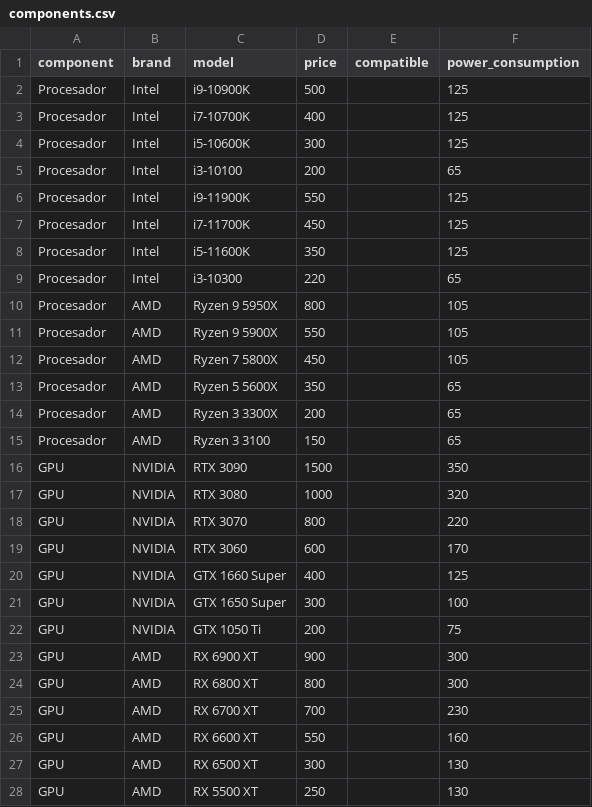
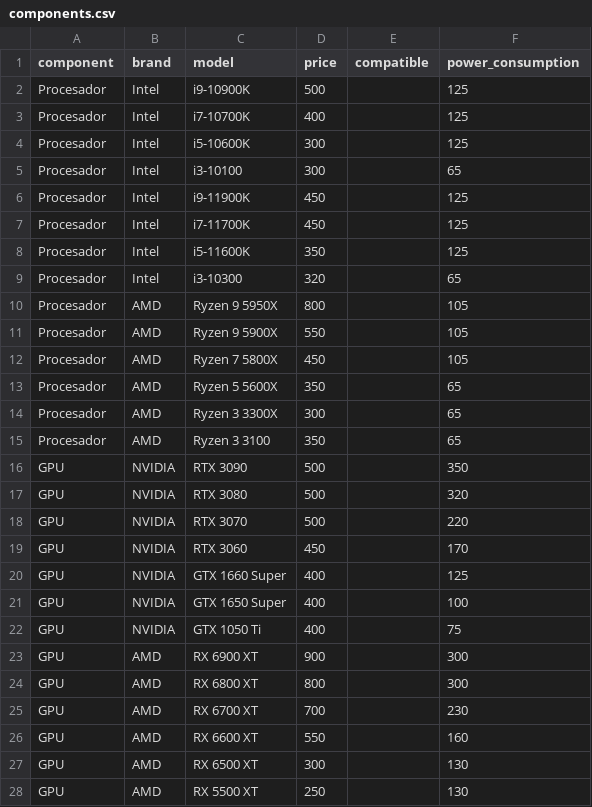
Before and after one commit to guille552/optimizacion-de-ensambles, a CSV file: components.csv, drawn as a sheet; only a part is shown.

```diff
--- a/components.csv
+++ b/components.csv
@@ -4,7 +4,7 @@
 "Procesador","Intel","i5-10600K","300","","125"
-"Procesador","Intel","i3-10100","200","","65"
-"Procesador","Intel","i9-11900K","550","","125"
+"Procesador","Intel","i3-10100","300","","65"
+"Procesador","Intel","i9-11900K","450","","125"
 "Procesador","Intel","i7-11700K","450","","125"
 "Procesador","Intel","i5-11600K","350","","125"
-"Procesador","Intel","i3-10300","220","","65"
+"Procesador","Intel","i3-10300","320","","65"
 "Procesador","AMD","Ryzen 9 5950X","800","","105"
@@ -13,11 +13,11 @@
 "Procesador","AMD","Ryzen 5 5600X","350","","65"
-"Procesador","AMD","Ryzen 3 3300X","200","","65"
-"Procesador","AMD","Ryzen 3 3100","150","","65"
-"GPU","NVIDIA","RTX 3090","1500","","350"
-"GPU","NVIDIA","RTX 3080","1000","","320"
-"GPU","NVIDIA","RTX 3070","800","","220"
-"GPU","NVIDIA","RTX 3060","600","","170"
+"Procesador","AMD","Ryzen 3 3300X","300","","65"
+"Procesador","AMD","Ryzen 3 3100","350","","65"
+"GPU","NVIDIA","RTX 3090","500","","350"
+"GPU","NVIDIA","RTX 3080","500","","320"
+"GPU","NVIDIA","RTX 3070","500","","220"
+"GPU","NVIDIA","RTX 3060","450","","170"
 "GPU","NVIDIA","GTX 1660 Super","400","","125"
-"GPU","NVIDIA","GTX 1650 Super","300","","100"
-"GPU","NVIDIA","GTX 1050 Ti","200","","75"
+"GPU","NVIDIA","GTX 1650 Super","400","","100"
+"GPU","NVIDIA","GTX 1050 Ti","400","","75"
 "GPU","AMD","RX 6900 XT","900","","300"
```
Also changed, not shown: 1 other file.
